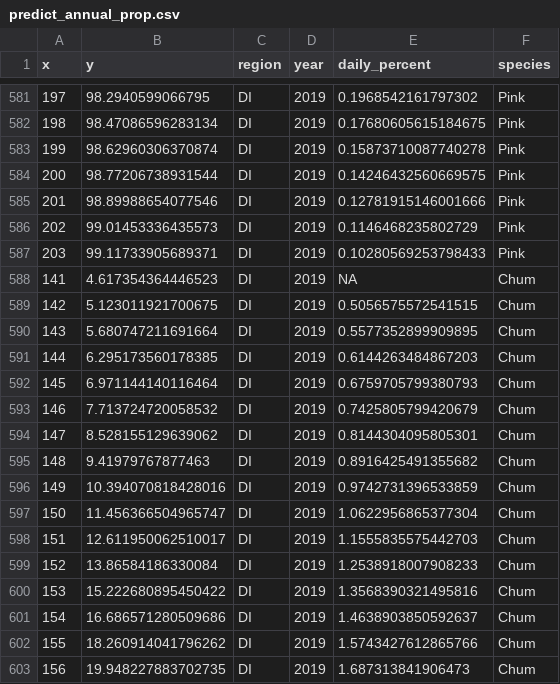
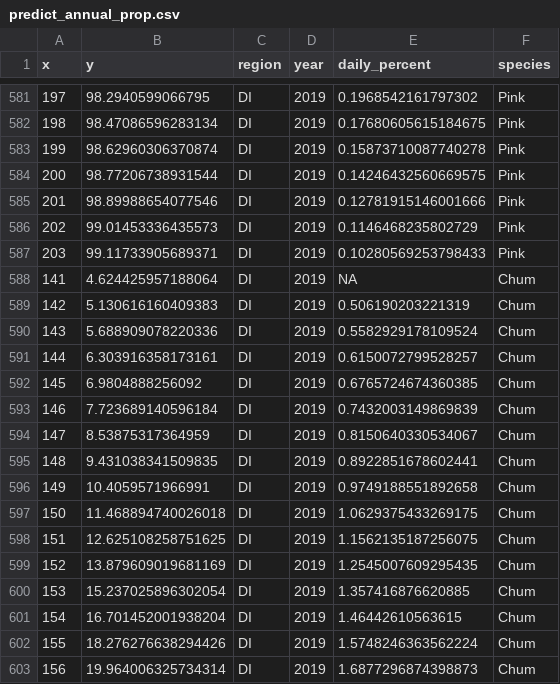
Before and after one commit to HakaiInstitute/jsp-time-series, a CSV file: data/predict_annual_prop.csv, drawn as a sheet; only a part is shown, gaps mark what is left out; the diff covers the shown part only.

```diff
--- a/data/predict_annual_prop.csv
+++ b/data/predict_annual_prop.csv
@@ -587,17 +587,17 @@ x,y,region,year,daily_percent,species
 203,99.11733905689371,DI,2019,0.10280569253798433,Pink
-141,4.617354364446523,DI,2019,NA,Chum
-142,5.123011921700675,DI,2019,0.5056575572541515,Chum
-143,5.680747211691664,DI,2019,0.5577352899909895,Chum
-144,6.295173560178385,DI,2019,0.6144263484867203,Chum
-145,6.971144140116464,DI,2019,0.6759705799380793,Chum
-146,7.713724720058532,DI,2019,0.7425805799420679,Chum
-147,8.528155129639062,DI,2019,0.8144304095805301,Chum
-148,9.41979767877463,DI,2019,0.8916425491355682,Chum
-149,10.394070818428016,DI,2019,0.9742731396533859,Chum
-150,11.456366504965747,DI,2019,1.0622956865377304,Chum
-151,12.611950062510017,DI,2019,1.1555835575442703,Chum
-152,13.86584186330084,DI,2019,1.2538918007908233,Chum
-153,15.222680895450422,DI,2019,1.3568390321495816,Chum
-154,16.686571280509686,DI,2019,1.4638903850592637,Chum
-155,18.260914041796262,DI,2019,1.5743427612865766,Chum
-156,19.948227883702735,DI,2019,1.687313841906473,Chum
+141,4.624425957188064,DI,2019,NA,Chum
+142,5.130616160409383,DI,2019,0.506190203221319,Chum
+143,5.688909078220336,DI,2019,0.5582929178109524,Chum
+144,6.303916358173161,DI,2019,0.6150072799528257,Chum
+145,6.9804888256092,DI,2019,0.6765724674360385,Chum
+146,7.723689140596184,DI,2019,0.7432003149869839,Chum
+147,8.53875317364959,DI,2019,0.8150640330534067,Chum
+148,9.431038341509835,DI,2019,0.8922851678602441,Chum
+149,10.4059571966991,DI,2019,0.9749188551892658,Chum
+150,11.468894740026018,DI,2019,1.0629375433269175,Chum
+151,12.625108258751625,DI,2019,1.1562135187256075,Chum
+152,13.879609019681169,DI,2019,1.2545007609295435,Chum
+153,15.237025896302054,DI,2019,1.357416876620885,Chum
+154,16.701452001938204,DI,2019,1.46442610563615,Chum
+155,18.276276638294426,DI,2019,1.5748246363562224,Chum
+156,19.964006325734314,DI,2019,1.6877296874398873,Chum
```
Also changed, not shown: 94 edited cells elsewhere in this file, data/lice_bootstraps.csv, data/peak_dates.csv, 6 other files.
